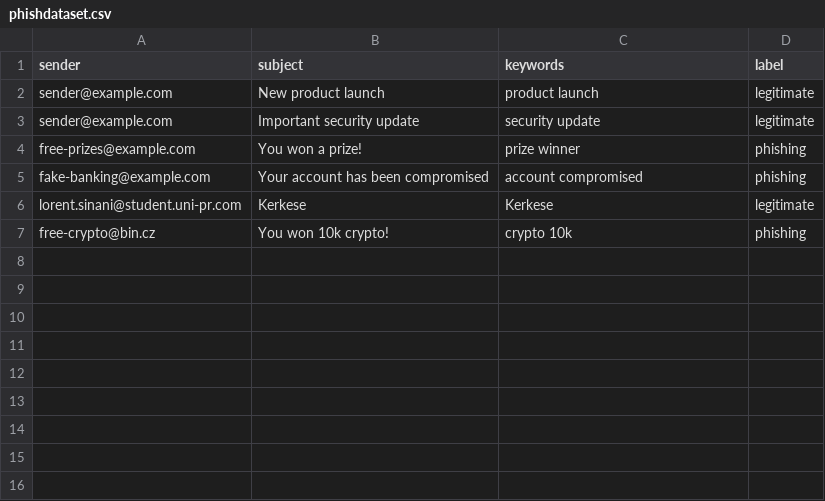
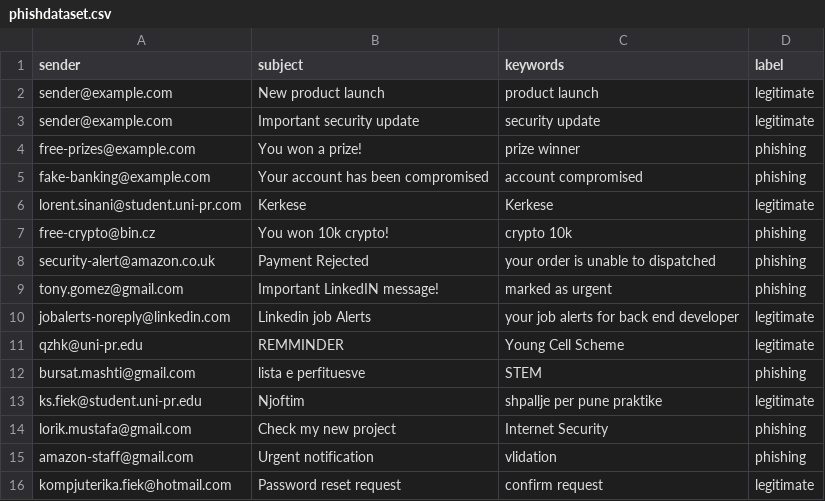
Before and after one commit to lorentsinani/Phishing-detection-using-AI, a CSV file: phishdataset.csv, drawn as a sheet; the diff names each change by its address in the sheet, - before the commit and + after, or states it on an @@ line.

Commit message:
Update phishdataset.csv

```diff
--- a/phishdataset.csv
+++ b/phishdataset.csv
+row 8: security-alert@amazon.co.uk | Payment Rejected | your order is unable to dispatched | phishing
+row 9: tony.gomez@gmail.com | Important LinkedIN message! | marked as urgent | phishing
+row 10: jobalerts-noreply@linkedin.com | Linkedin job Alerts | your job alerts for back end developer | legitimate
+row 11: qzhk@uni-pr.edu | REMMINDER | Young Cell Scheme | legitimate
+row 12: bursat.mashti@gmail.com | lista e perfituesve | STEM | phishing
+row 13: ks.fiek@student.uni-pr.edu | Njoftim | shpallje per pune praktike | legitimate
+row 14: lorik.mustafa@gmail.com | Check my new project | Internet Security | phishing
+row 15: amazon-staff@gmail.com | Urgent notification | vlidation | phishing
+row 16: kompjuterika.fiek@hotmail.com | Password reset request | confirm request | legitimate
```
